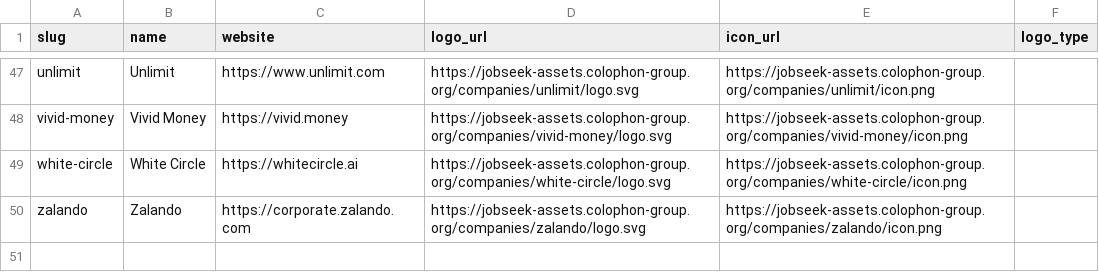
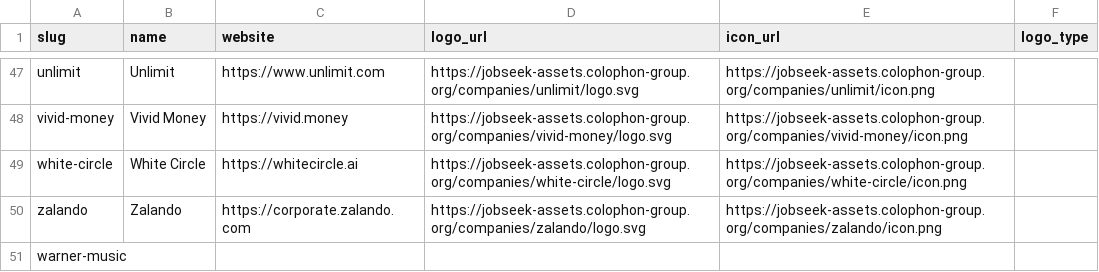
Before and after one commit to colophon-group/jobseek, a CSV file: apps/crawler/data/companies.csv, drawn as a sheet; only a part is shown, gaps mark what is left out; the diff names each change by its address in the sheet, - before the commit and + after, or states it on an @@ line.

```diff
--- a/apps/crawler/data/companies.csv
+++ b/apps/crawler/data/companies.csv
+row 51: warner-music
```
